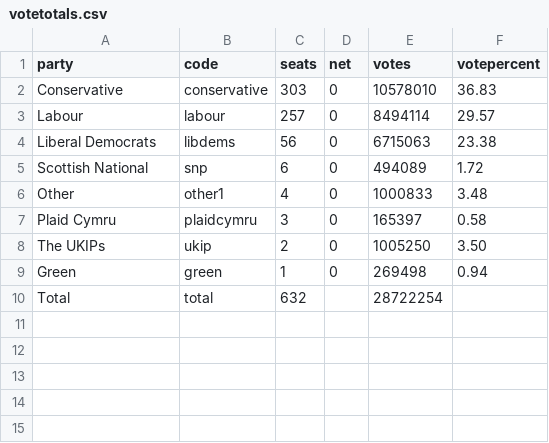
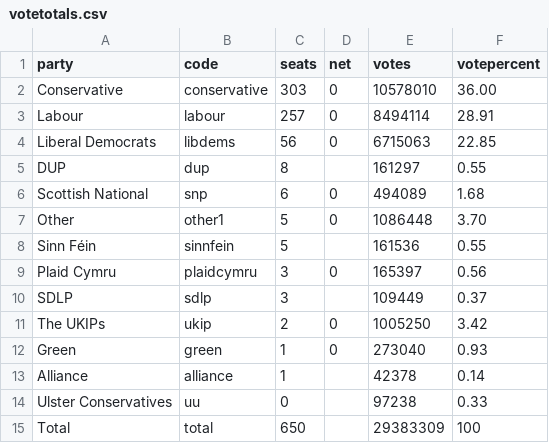
Before and after one commit to principalfish/principalfish.github.io, a CSV file: election2015/votetotals.csv, drawn as a sheet; addresses are those after the commit; the diff names each change by its address in the sheet, - before the commit and + after, or states it on an @@ line.

```diff
--- a/election2015/votetotals.csv
+++ b/election2015/votetotals.csv
-F2 (votepercent): 36.83
+F2 (votepercent): 36.00
-F3 (votepercent): 29.57
+F3 (votepercent): 28.91
-F4 (votepercent): 23.38
+F4 (votepercent): 22.85
+row 5: DUP | dup | 8 |  | 161297 | 0.55
-F6 (votepercent): 1.72
+F6 (votepercent): 1.68
-C7 (seats): 4
+C7 (seats): 5
-E7 (votes): 1000833
+E7 (votes): 1086448
-F7 (votepercent): 3.48
+F7 (votepercent): 3.70
+row 8: Sinn Féin | sinnfein | 5 |  | 161536 | 0.55
-F9 (votepercent): 0.58
+F9 (votepercent): 0.56
+row 10: SDLP | sdlp | 3 |  | 109449 | 0.37
-F11 (votepercent): 3.50
+F11 (votepercent): 3.42
-E12 (votes): 269498
+E12 (votes): 273040
-F12 (votepercent): 0.94
+F12 (votepercent): 0.93
+row 13: Alliance | alliance | 1 |  | 42378 | 0.14
+row 14: Ulster Conservatives | uu | 0 |  | 97238 | 0.33
-C15 (seats): 632
+C15 (seats): 650
-E15 (votes): 28722254
+E15 (votes): 29383309
-F15 (votepercent): (empty)
+F15 (votepercent): 100
```
Also changed, not shown: 5 other files.
